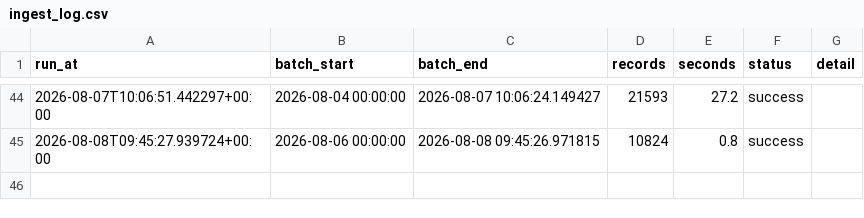
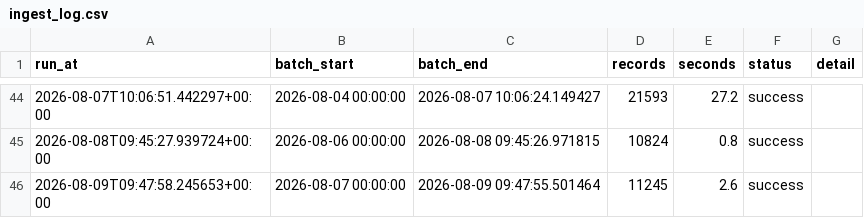
Before and after one commit to EdidiongEkpoh/NYC-311-Analytics, a CSV file: data/raw/ingest_log.csv, drawn as a sheet; only a part is shown, gaps mark what is left out; the diff names each change by its address in the sheet, - before the commit and + after, or states it on an @@ line.

```diff
--- a/data/raw/ingest_log.csv
+++ b/data/raw/ingest_log.csv
+row 46: 2026-08-09T09:47:58.245653+00:00 | 2026-08-07 00:00:00 | 2026-08-09 09:47:55.501464 | 11245 | 2.6 | success
```
Also changed, not shown: 2 other files.
